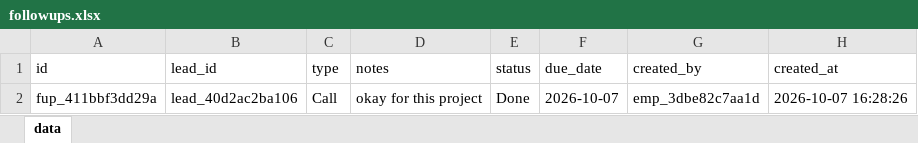
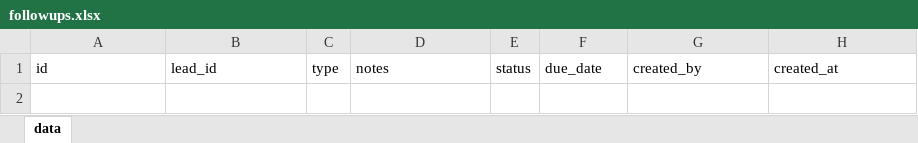
Before and after one commit to lohan05-web/vijay-psm, an Excel workbook: backend/excel/followups.xlsx, sheet data, drawn as a sheet; values as stored, in another font and other column widths than the file's, no borders; the diff names each change by its address in the sheet, - before the commit and + after, or states it on an @@ line.

```diff
--- a/backend/excel/followups.xlsx (sheet data)
+++ b/backend/excel/followups.xlsx (sheet data)
-row 2: fup_411bbf3dd29a | lead_40d2ac2ba106 | Call | okay for this project | Done | 2026-10-07 | emp_3dbe82c7aa1d | 2026-10-07 16:28:26
```
Also changed, not shown: backend/excel/activity_logs.xlsx, backend/excel/employees.xlsx, 3 other files.
